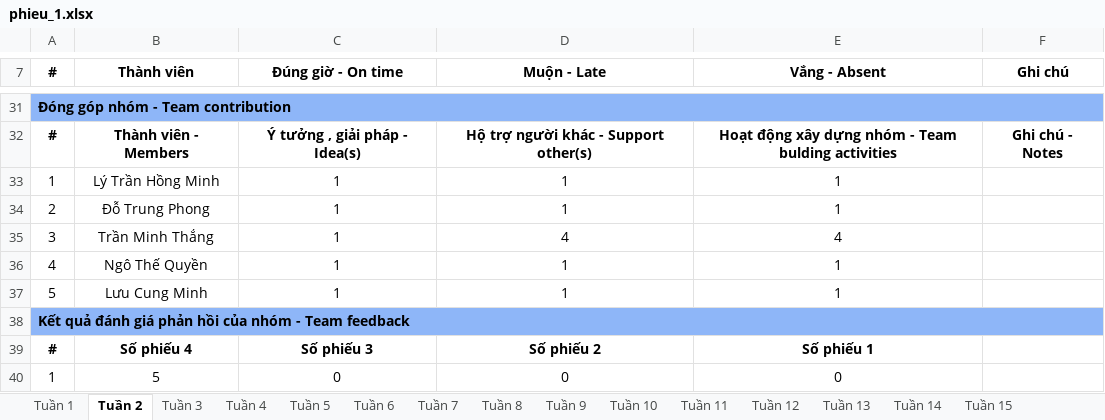
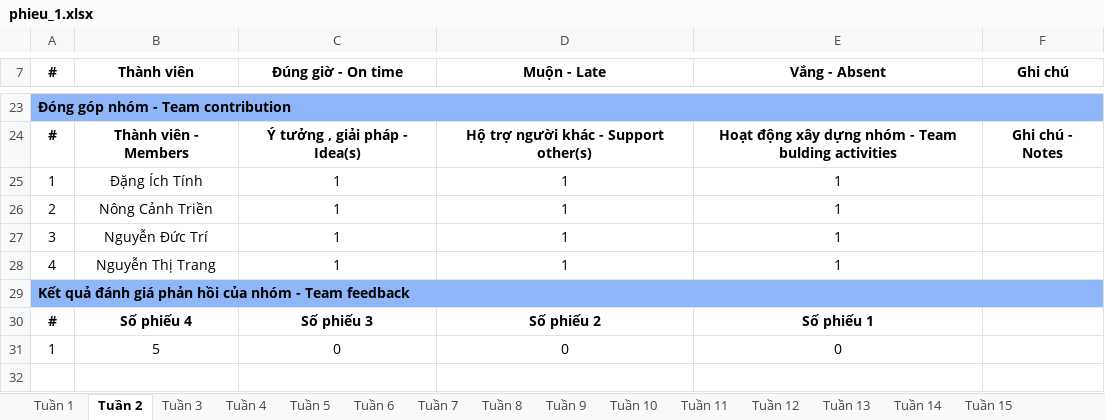
Before and after one commit to dtinhIT03/DACN_Nhom23, an Excel workbook: phieu_1.xlsx, sheet Tuần 2, drawn as a sheet; only a part is shown, gaps mark what is left out; values as stored, in another font and other column widths than the file's, no borders; removed rows and columns are numbered as before the commit, all else as after; the diff covers the shown part only; the diff names each change by its address in the sheet, - before the commit and + after, or states it on an @@ line.

```diff
--- a/phieu_1.xlsx (sheet Tuần 2)
+++ b/phieu_1.xlsx (sheet Tuần 2)
-B25 (Thành viên): Lý Trần Hồng Minh
+B25 (Thành viên): Đặng Ích Tính
-B26 (Thành viên): Đỗ Trung Phong
+B26 (Thành viên): Nông Cảnh Triền
-B27 (Thành viên): Trần Minh Thắng
+B27 (Thành viên): Nguyễn Đức Trí
-D27 (Muộn - Late): 4
+D27 (Muộn - Late): 1
-E27 (Vắng - Absent): 4
+E27 (Vắng - Absent): 1
-B28 (Thành viên): Ngô Thế Quyền
+B28 (Thành viên): Nguyễn Thị Trang
-row 37: 5 | Lưu Cung Minh | 1 | 1 | 1
```
Also changed, not shown: 1 added row, 9 removed rows and 19 edited cells elsewhere in this sheet, sheet Tuần 3, sheet Tuần 4, sheet Tuần 1, 1 other file.
